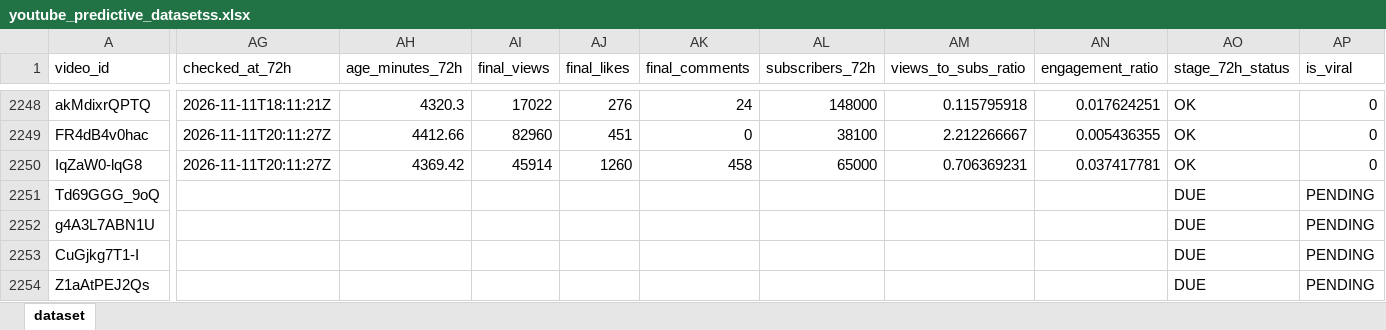
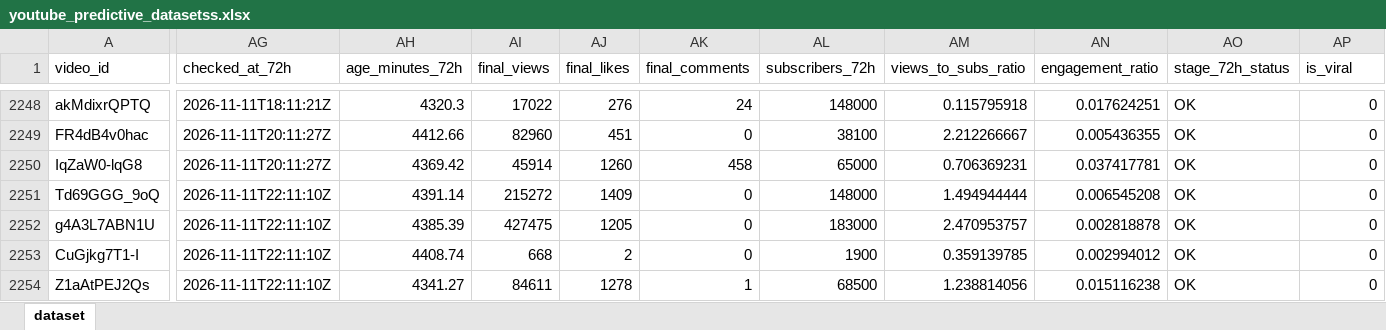
Before and after one commit to stamatis02/Bachelor-Thesislast, an Excel workbook: youtube_predictive_datasetss.xlsx, sheet dataset, drawn as a sheet; only a part is shown, gaps mark what is left out; values as stored, in another font and other column widths than the file's, no borders; the diff covers the shown part only; the diff names each change by its address in the sheet, - before the commit and + after, or states it on an @@ line.

```diff
--- a/youtube_predictive_datasetss.xlsx (sheet dataset)
+++ b/youtube_predictive_datasetss.xlsx (sheet dataset)
-AG2251:AG2254 (checked_at_72h): (empty)
+AG2251:AG2254 (checked_at_72h): 2026-11-11T22:11:10Z
-AH2251 (age_minutes_72h): (empty)
+AH2251 (age_minutes_72h): 4391.14
-AI2251 (final_views): (empty)
+AI2251 (final_views): 215272
-AJ2251 (final_likes): (empty)
+AJ2251 (final_likes): 1409
-AK2251:AK2253 (final_comments): (empty)
+AK2251:AK2253 (final_comments): 0
-AL2251 (subscribers_72h): (empty)
+AL2251 (subscribers_72h): 148000
-AM2251 (views_to_subs_ratio): (empty)
+AM2251 (views_to_subs_ratio): 1.494944444
-AN2251 (engagement_ratio): (empty)
+AN2251 (engagement_ratio): 0.006545208
-AO2251:AO2254 (stage_72h_status): DUE
+AO2251:AO2254 (stage_72h_status): OK
-AP2251:AP2254 (is_viral): PENDING
+AP2251:AP2254 (is_viral): 0
-AH2252 (age_minutes_72h): (empty)
+AH2252 (age_minutes_72h): 4385.39
-AI2252 (final_views): (empty)
+AI2252 (final_views): 427475
-AJ2252 (final_likes): (empty)
+AJ2252 (final_likes): 1205
-AL2252 (subscribers_72h): (empty)
+AL2252 (subscribers_72h): 183000
-AM2252 (views_to_subs_ratio): (empty)
+AM2252 (views_to_subs_ratio): 2.470953757
-AN2252 (engagement_ratio): (empty)
+AN2252 (engagement_ratio): 0.002818878
-AH2253 (age_minutes_72h): (empty)
+AH2253 (age_minutes_72h): 4408.74
-AI2253 (final_views): (empty)
+AI2253 (final_views): 668
-AJ2253 (final_likes): (empty)
+AJ2253 (final_likes): 2
-AL2253 (subscribers_72h): (empty)
+AL2253 (subscribers_72h): 1900
-AM2253 (views_to_subs_ratio): (empty)
+AM2253 (views_to_subs_ratio): 0.359139785
-AN2253 (engagement_ratio): (empty)
+AN2253 (engagement_ratio): 0.002994012
-AH2254 (age_minutes_72h): (empty)
+AH2254 (age_minutes_72h): 4341.27
-AI2254 (final_views): (empty)
+AI2254 (final_views): 84611
-AJ2254 (final_likes): (empty)
+AJ2254 (final_likes): 1278
-AK2254 (final_comments): (empty)
+AK2254 (final_comments): 1
-AL2254 (subscribers_72h): (empty)
+AL2254 (subscribers_72h): 68500
-AM2254 (views_to_subs_ratio): (empty)
+AM2254 (views_to_subs_ratio): 1.238814056
-AN2254 (engagement_ratio): (empty)
+AN2254 (engagement_ratio): 0.015116238
```
Also changed, not shown: 4 added rows and 540 edited cells elsewhere in this sheet, 5 other files.
